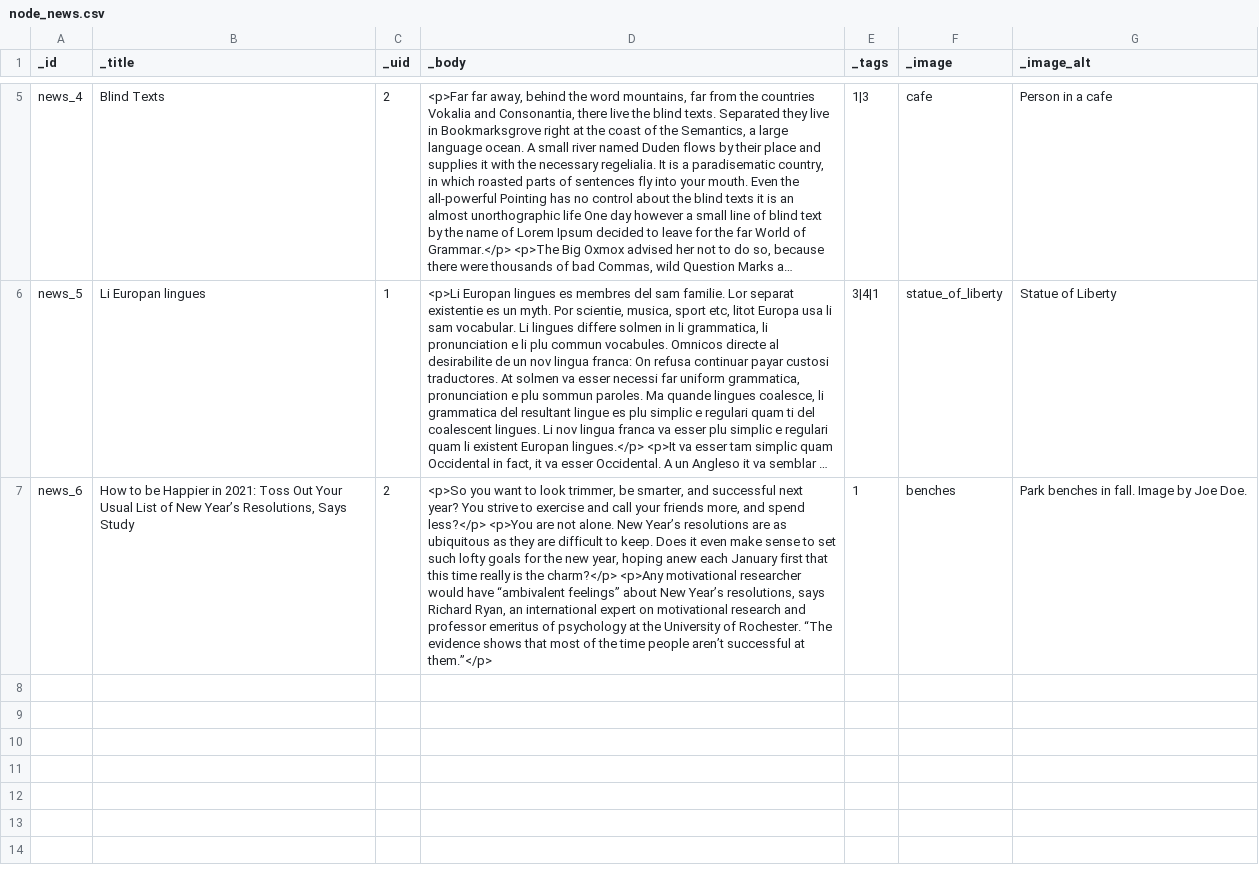
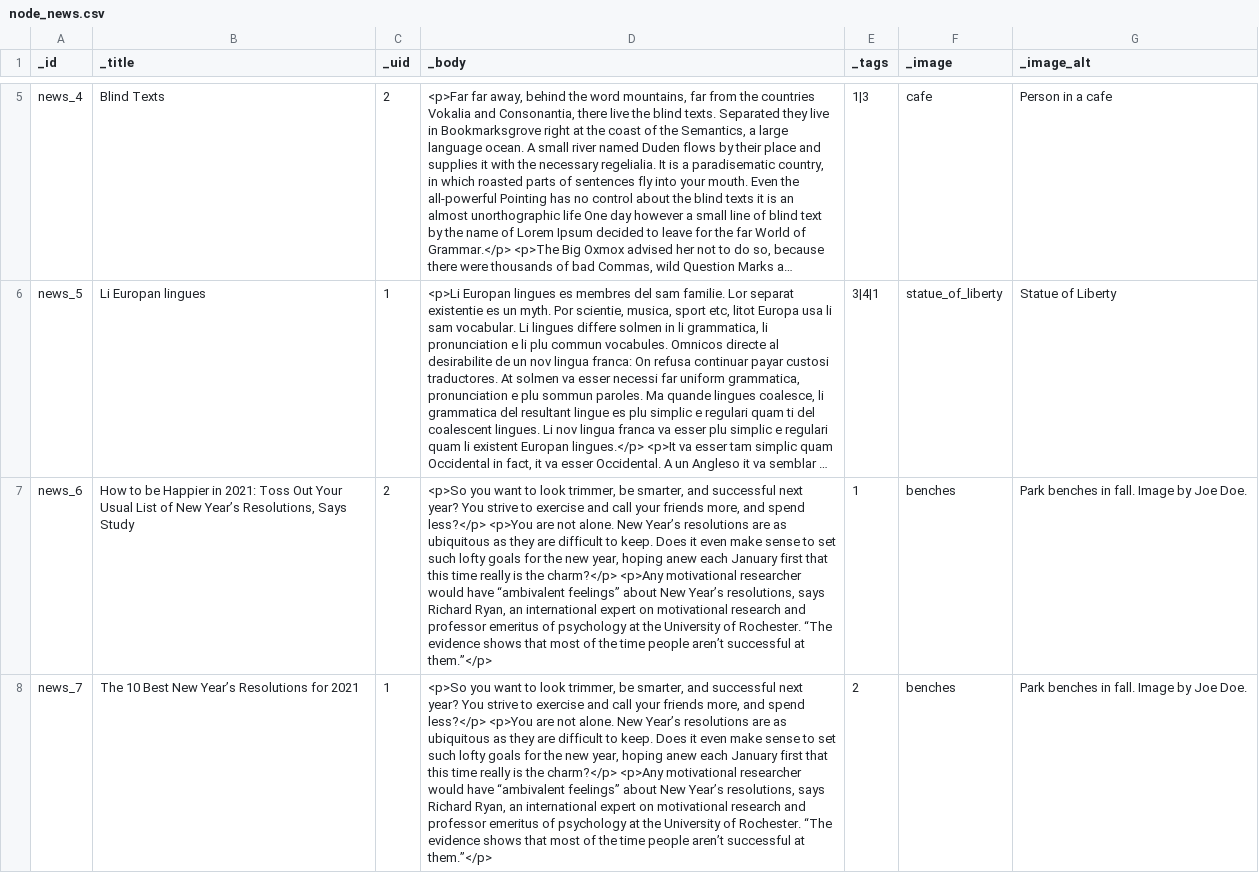
Before and after one commit to Gizra/drupal-starter, a CSV file: web/modules/custom/server_migrate/csv_files/node_news.csv, drawn as a sheet; only a part is shown, gaps mark what is left out; long unchanged cells end in …; the diff names each change by its address in the sheet, - before the commit and + after, or states it on an @@ line.

```diff
--- a/web/modules/custom/server_migrate/csv_files/node_news.csv
+++ b/web/modules/custom/server_migrate/csv_files/node_news.csv
+row 8: news_7 | The 10 Best New Year’s Resolutions for 2021 | 1 | <p>So you want to look trimmer, be smarter, and successful next year? You strive to exercise and call your friends more, and spend less?</p> <p>You are not alone. New Year’s resolutions are as ubiquitous as they are difficult to keep. Does it even make sense to set such lofty goals for the new year, hoping anew each January first that this time really is the charm?</p> <p>Any motivational researcher would have “ambivalent feelings” about New Year’s resolutions, says Richard Ryan, an international expert on motivational research and professor emeritus of psychology at the University of Rochester. “The evidence shows that most of the time people aren’t successful at them.”</p> | 2 | benches | Park benches in fall. Image by Joe Doe.
```
Also changed, not shown: web/modules/custom/server_migrate/csv_files/documents.csv, web/modules/custom/server_migrate/csv_files/tags.csv.
